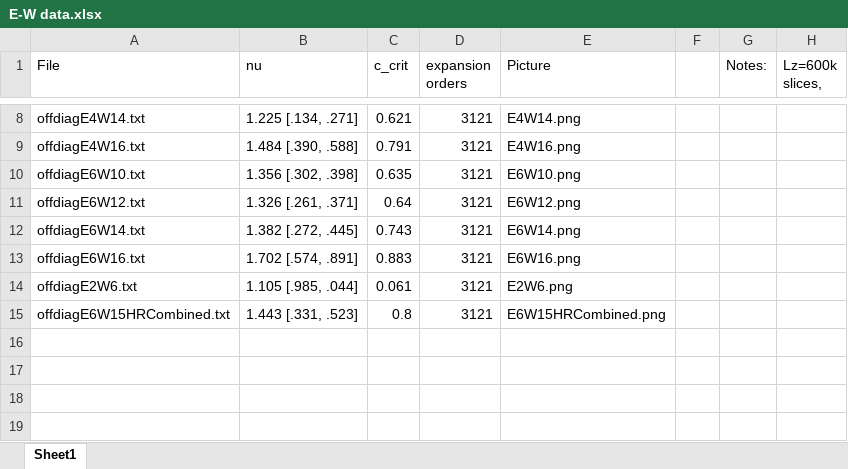
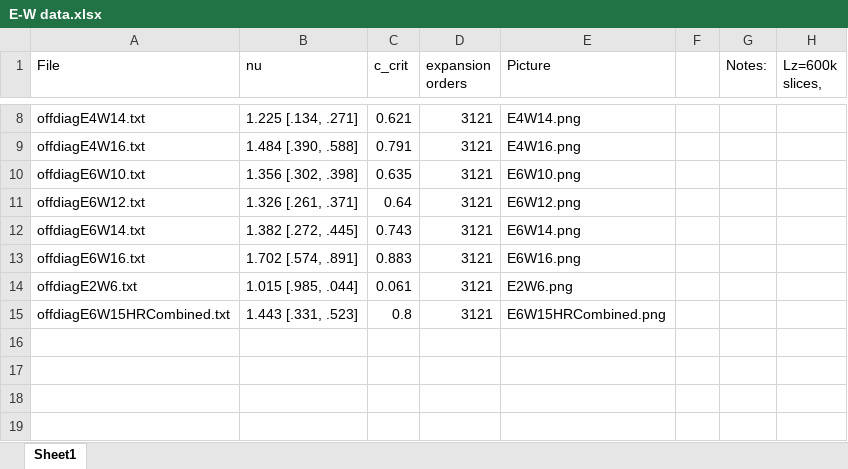
Before and after one commit to agoga/ZG-FSS, an Excel workbook: E-W data.xlsx, sheet Sheet1, drawn as a sheet; only a part is shown, gaps mark what is left out; values as stored, in another font and other column widths than the file's, no borders; the diff names each change by its address in the sheet, - before the commit and + after, or states it on an @@ line.

Commit message:
updated E-W data spreadsheet

```diff
--- a/E-W data.xlsx (sheet Sheet1)
+++ b/E-W data.xlsx (sheet Sheet1)
-B14 (nu): 1.105 [.985, .044]
+B14 (nu): 1.015 [.985, .044]
```
